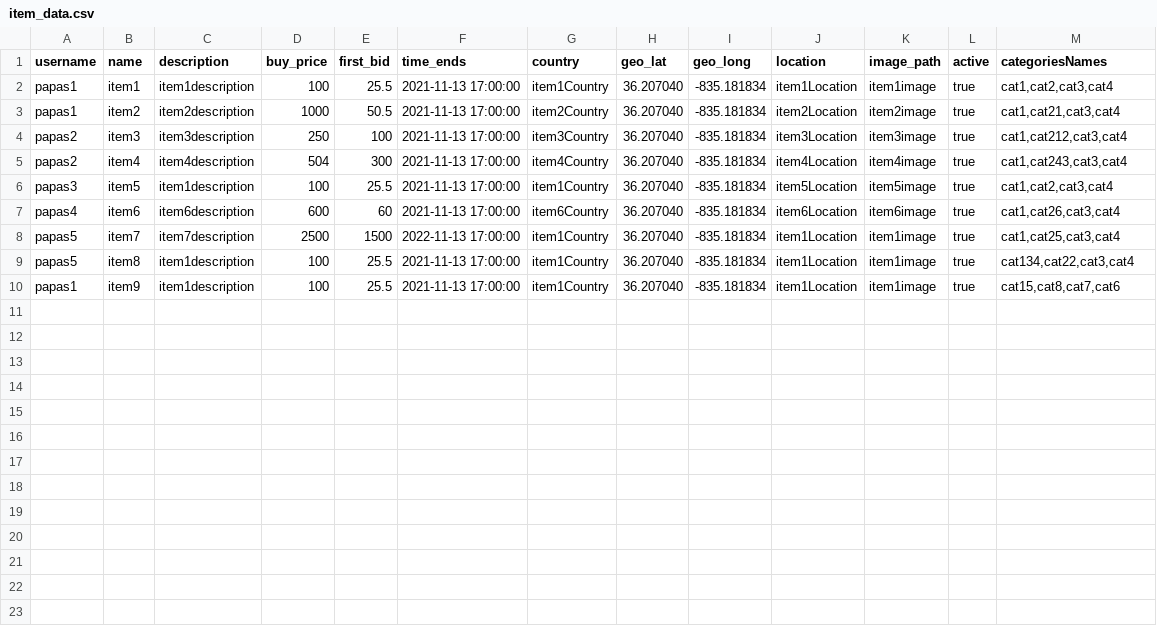
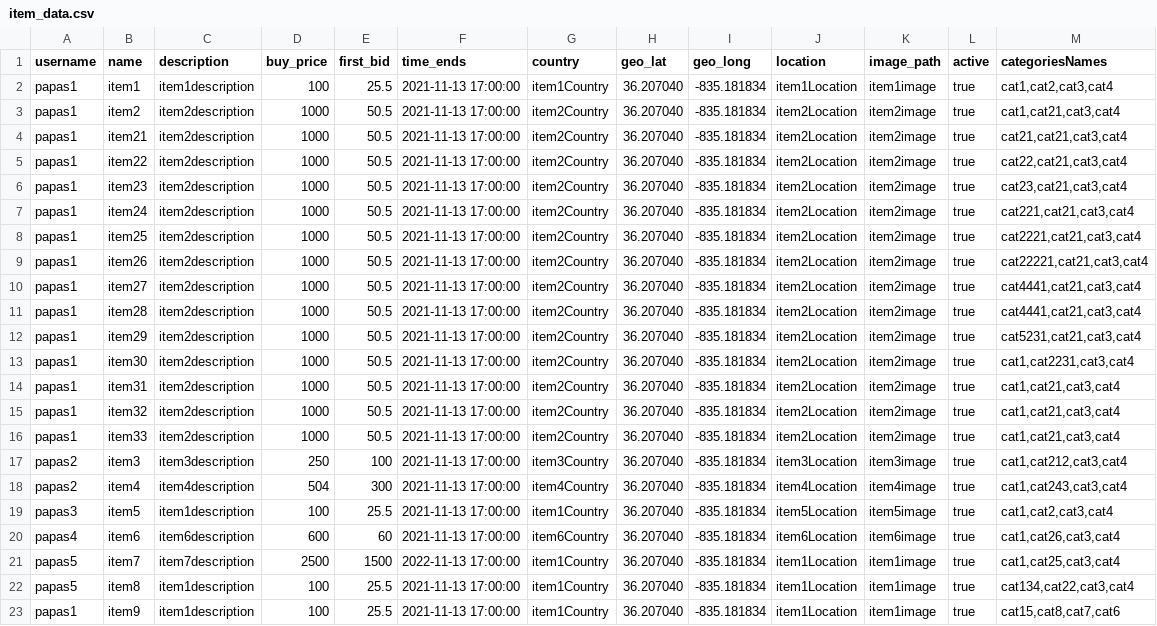
Before and after one commit to PapamichMarios/NotEbay, a CSV file: my_data/item_data.csv, drawn as a sheet.

Commit message:
Paging on items

```diff
--- a/my_data/item_data.csv
+++ b/my_data/item_data.csv
@@ -3,2 +3,15 @@ papas1,item1,item1description,100,25.5,2021-11-13 17:00:00,item1Country,36.20704
 papas1,item2,item2description,1000,50.5,2021-11-13 17:00:00,item2Country,36.207040,-835.181834,item2Location,item2image,true,"cat1,cat21,cat3,cat4"
+papas1,item21,item2description,1000,50.5,2021-11-13 17:00:00,item2Country,36.207040,-835.181834,item2Location,item2image,true,"cat21,cat21,cat3,cat4"
+papas1,item22,item2description,1000,50.5,2021-11-13 17:00:00,item2Country,36.207040,-835.181834,item2Location,item2image,true,"cat22,cat21,cat3,cat4"
+papas1,item23,item2description,1000,50.5,2021-11-13 17:00:00,item2Country,36.207040,-835.181834,item2Location,item2image,true,"cat23,cat21,cat3,cat4"
+papas1,item24,item2description,1000,50.5,2021-11-13 17:00:00,item2Country,36.207040,-835.181834,item2Location,item2image,true,"cat221,cat21,cat3,cat4"
+papas1,item25,item2description,1000,50.5,2021-11-13 17:00:00,item2Country,36.207040,-835.181834,item2Location,item2image,true,"cat2221,cat21,cat3,cat4"
+papas1,item26,item2description,1000,50.5,2021-11-13 17:00:00,item2Country,36.207040,-835.181834,item2Location,item2image,true,"cat22221,cat21,cat3,cat4"
+papas1,item27,item2description,1000,50.5,2021-11-13 17:00:00,item2Country,36.207040,-835.181834,item2Location,item2image,true,"cat4441,cat21,cat3,cat4"
+papas1,item28,item2description,1000,50.5,2021-11-13 17:00:00,item2Country,36.207040,-835.181834,item2Location,item2image,true,"cat4441,cat21,cat3,cat4"
+papas1,item29,item2description,1000,50.5,2021-11-13 17:00:00,item2Country,36.207040,-835.181834,item2Location,item2image,true,"cat5231,cat21,cat3,cat4"
+papas1,item30,item2description,1000,50.5,2021-11-13 17:00:00,item2Country,36.207040,-835.181834,item2Location,item2image,true,"cat1,cat2231,cat3,cat4"
+papas1,item31,item2description,1000,50.5,2021-11-13 17:00:00,item2Country,36.207040,-835.181834,item2Location,item2image,true,"cat1,cat21,cat3,cat4"
+papas1,item32,item2description,1000,50.5,2021-11-13 17:00:00,item2Country,36.207040,-835.181834,item2Location,item2image,true,"cat1,cat21,cat3,cat4"
+papas1,item33,item2description,1000,50.5,2021-11-13 17:00:00,item2Country,36.207040,-835.181834,item2Location,item2image,true,"cat1,cat21,cat3,cat4"
 papas2,item3,item3description,250,100,2021-11-13 17:00:00,item3Country,36.207040,-835.181834,item3Location,item3image,true,"cat1,cat212,cat3,cat4"
```
Also changed, not shown: 10 other files.
